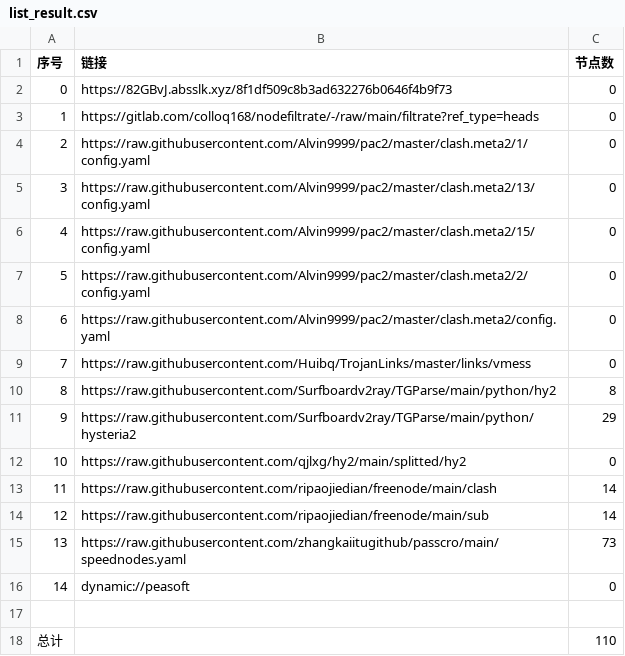
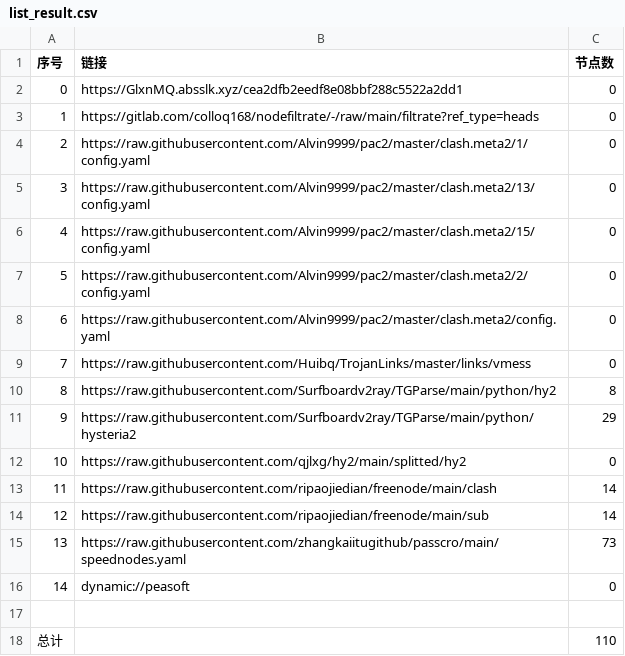
Before and after one commit to mkmkgo/AutoMergePublicNodes, a CSV file: list_result.csv, drawn as a sheet.

```diff
--- a/list_result.csv
+++ b/list_result.csv
@@ -1,3 +1,3 @@
 序号,链接,节点数
-0,https://82GBvJ.absslk.xyz/8f1df509c8b3ad632276b0646f4b9f73,0
+0,https://GlxnMQ.absslk.xyz/cea2dfb2eedf8e08bbf288c5522a2dd1,0
 1,https://gitlab.com/colloq168/nodefiltrate/-/raw/main/filtrate?ref_type=heads,0
```
Also changed, not shown: 3 other files.
